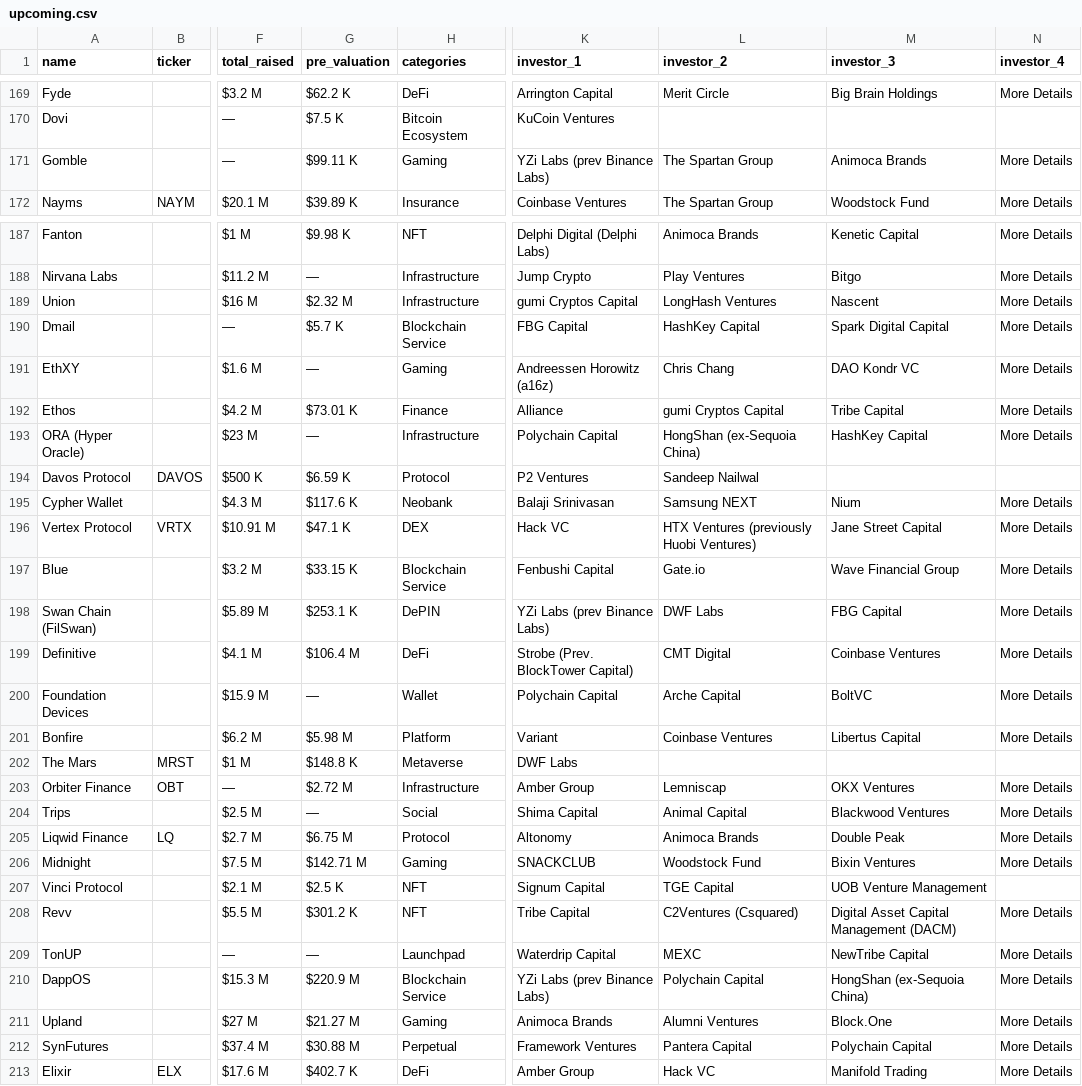
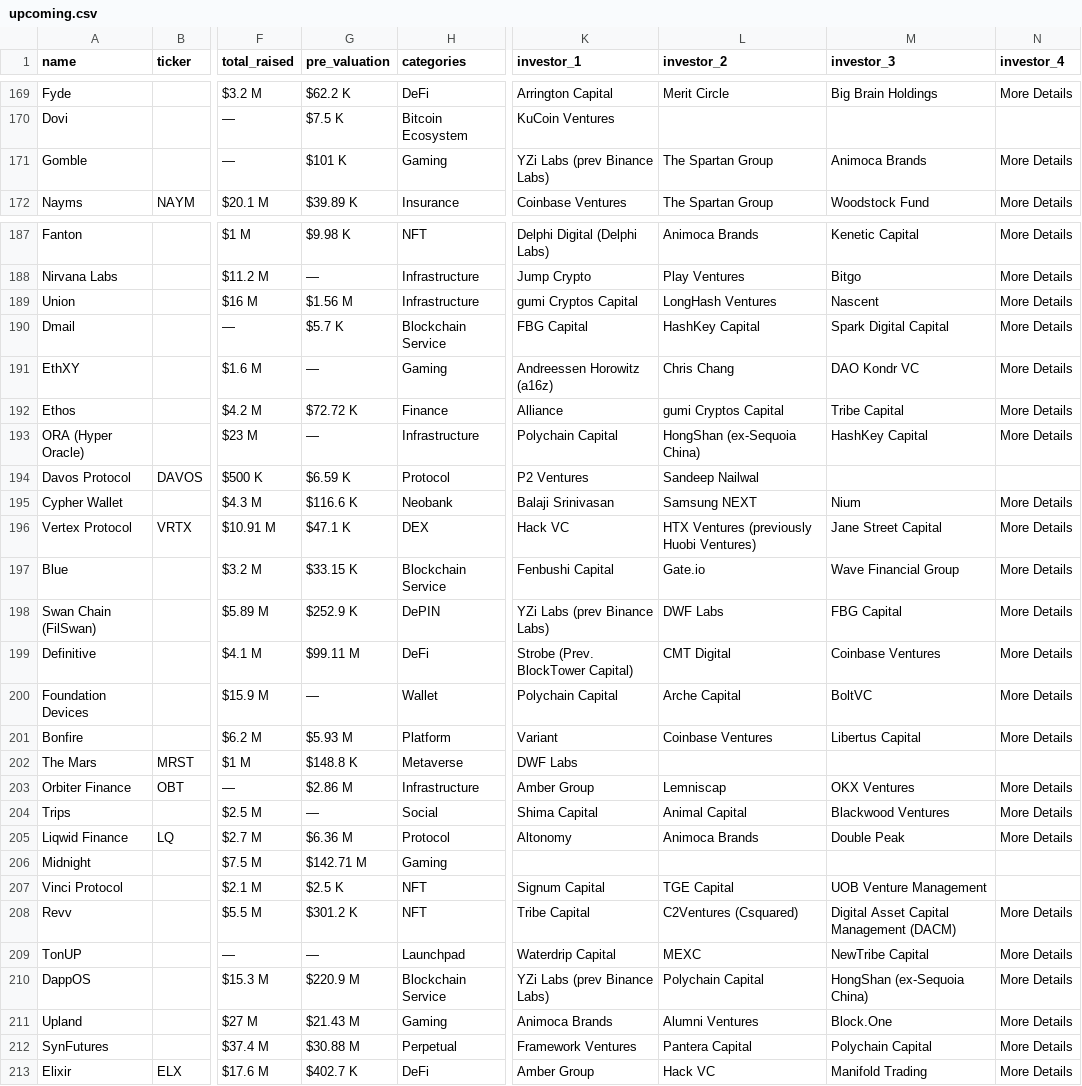
Before and after one commit to rfrm-dao/ICO-IDO-Dashboard, a CSV file: upcoming.csv, drawn as a sheet; only a part is shown, gaps mark what is left out; the diff covers the shown part only; the diff names each change by its address in the sheet, - before the commit and + after, or states it on an @@ line.

```diff
--- a/upcoming.csv
+++ b/upcoming.csv
-G171 (pre_valuation): $99.11 K
+G171 (pre_valuation): $101 K
-G189 (pre_valuation): $2.32 M
+G189 (pre_valuation): $1.56 M
-G192 (pre_valuation): $73.01 K
+G192 (pre_valuation): $72.72 K
-G195 (pre_valuation): $117.6 K
+G195 (pre_valuation): $116.6 K
-G198 (pre_valuation): $253.1 K
+G198 (pre_valuation): $252.9 K
-G199 (pre_valuation): $106.4 M
+G199 (pre_valuation): $99.11 M
-G201 (pre_valuation): $5.98 M
+G201 (pre_valuation): $5.93 M
-G203 (pre_valuation): $2.72 M
+G203 (pre_valuation): $2.86 M
-G205 (pre_valuation): $6.75 M
+G205 (pre_valuation): $6.36 M
-K206 (investor_1): SNACKCLUB
+K206 (investor_1): (empty)
-L206 (investor_2): Woodstock Fund
+L206 (investor_2): (empty)
-M206 (investor_3): Bixin Ventures
+M206 (investor_3): (empty)
-N206 (investor_4): More Details
+N206 (investor_4): (empty)
-G211 (pre_valuation): $21.27 M
+G211 (pre_valuation): $21.43 M
```
Also changed, not shown: 16 edited cells elsewhere in this file, active.csv.
